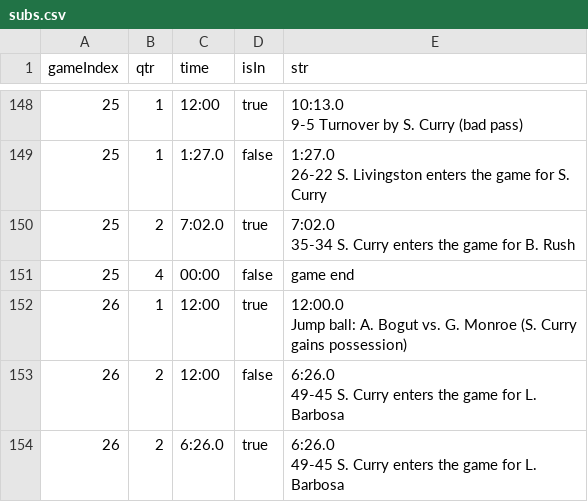
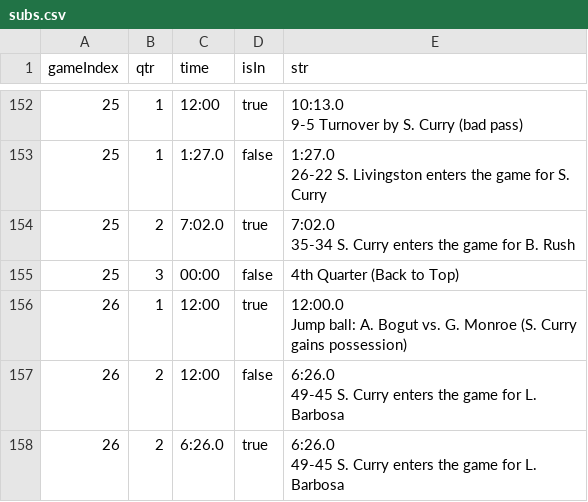
Before and after one commit to 1wheel/scraping, a CSV file: mvp-minutes/public/subs.csv, drawn as a sheet; only a part is shown, gaps mark what is left out; addresses are those after the commit; the diff covers the shown part only; the diff names each change by its address in the sheet, - before the commit and + after, or states it on an @@ line.

```diff
--- a/mvp-minutes/public/subs.csv
+++ b/mvp-minutes/public/subs.csv
-B155 (qtr): 4
+B155 (qtr): 3
-E155 (str): game end
+E155 (str): 4th Quarter (Back to Top)
```
Also changed, not shown: 4 added rows and 141 edited cells elsewhere in this file, 1 other file.
